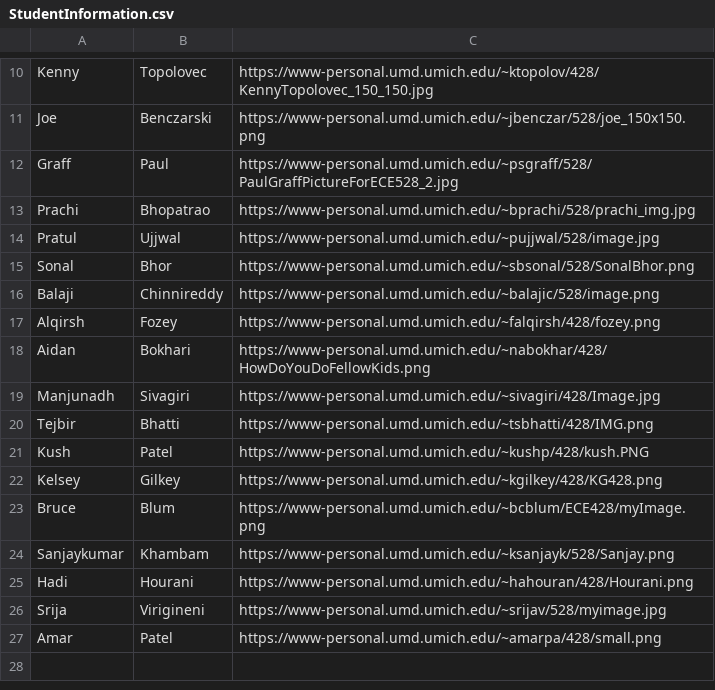
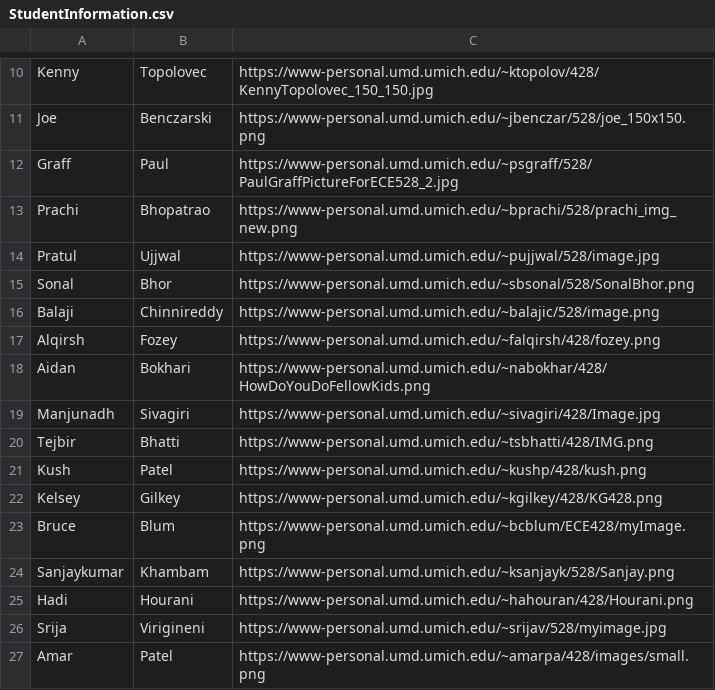
Before and after one commit to mikebowyer/ECE528_Assignments, a CSV file: Assignment#2/StudentInformation.csv, drawn as a sheet; only a part is shown, gaps mark what is left out.

```diff
--- a/Assignment#2/StudentInformation.csv
+++ b/Assignment#2/StudentInformation.csv
@@ -12,3 +12,3 @@ Joe,Benczarski,https://www-personal.umd.umich.edu/~jbenczar/528/joe_150x150.png
 Graff,Paul,https://www-personal.umd.umich.edu/~psgraff/528/PaulGraffPictureForECE528_2.jpg
-Prachi,Bhopatrao,https://www-personal.umd.umich.edu/~bprachi/528/prachi_img.jpg
+Prachi,Bhopatrao,https://www-personal.umd.umich.edu/~bprachi/528/prachi_img_new.png
 Pratul,Ujjwal,https://www-personal.umd.umich.edu/~pujjwal/528/image.jpg
@@ -20,3 +20,3 @@ Manjunadh,Sivagiri,https://www-personal.umd.umich.edu/~sivagiri/428/Image.jpg
 Tejbir,Bhatti,https://www-personal.umd.umich.edu/~tsbhatti/428/IMG.png
-Kush,Patel,https://www-personal.umd.umich.edu/~kushp/428/kush.PNG
+Kush,Patel,https://www-personal.umd.umich.edu/~kushp/428/kush.png
 Kelsey,Gilkey,https://www-personal.umd.umich.edu/~kgilkey/428/KG428.png
@@ -26,2 +26,2 @@ Hadi,Hourani,https://www-personal.umd.umich.edu/~hahouran/428/Hourani.png
 Srija,Virigineni,https://www-personal.umd.umich.edu/~srijav/528/myimage.jpg
-Amar,Patel,https://www-personal.umd.umich.edu/~amarpa/428/small.png
+Amar,Patel,https://www-personal.umd.umich.edu/~amarpa/428/images/small.png
```
Also changed, not shown: 3 other files.
